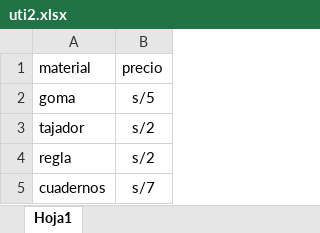
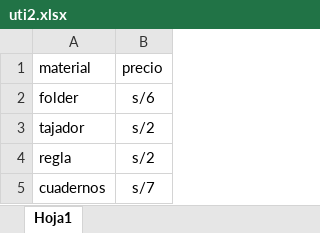
Before and after one commit to Trellaxd/proyectoutiles, an Excel workbook: util2/uti2.xlsx, sheet Hoja1, drawn as a sheet; values as stored, in another font and other column widths than the file's, no borders; removed rows and columns are numbered as before the commit, all else as after; the diff names each change by its address in the sheet, - before the commit and + after, or states it on an @@ line.

Commit message:
Cambio utiles2

```diff
--- a/util2/uti2.xlsx (sheet Hoja1)
+++ b/util2/uti2.xlsx (sheet Hoja1)
-row 2: goma | s/5
+row 2: folder | s/6
```
